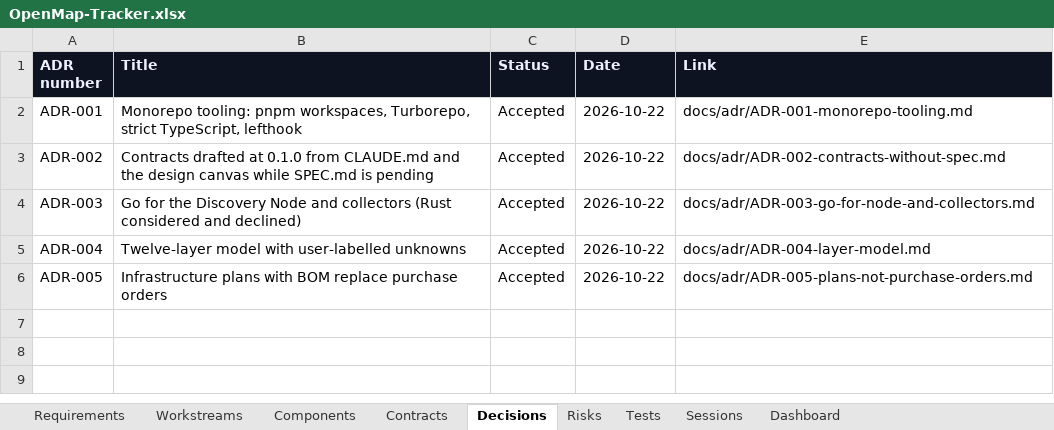
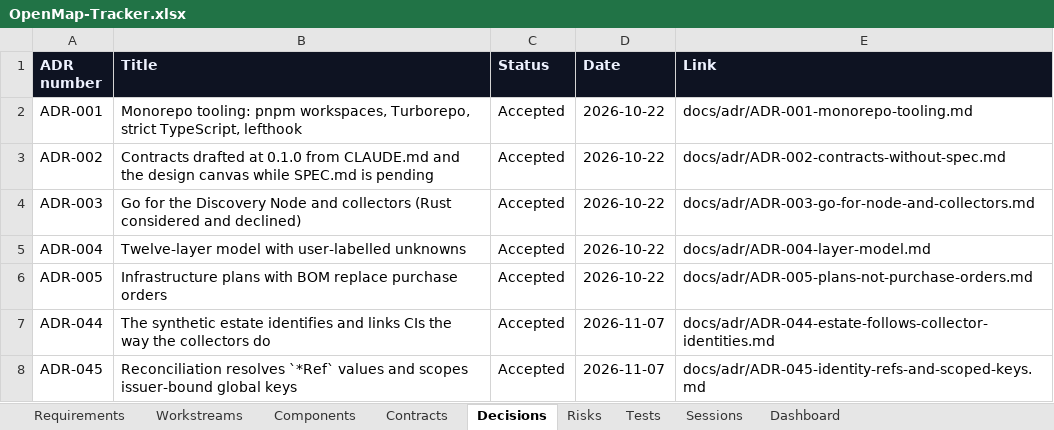
Before and after one commit to zakir80ac/OpenMap, an Excel workbook: tracker/OpenMap-Tracker.xlsx, sheet Decisions, drawn as a sheet; values as stored, in another font and other column widths than the file's, no borders; the diff names each change by its address in the sheet, - before the commit and + after, or states it on an @@ line.

```diff
--- a/tracker/OpenMap-Tracker.xlsx (sheet Decisions)
+++ b/tracker/OpenMap-Tracker.xlsx (sheet Decisions)
+row 7: ADR-044 | The synthetic estate identifies and links CIs the way the collectors do | Accepted | 2026-11-07 | docs/adr/ADR-044-estate-follows-collector-identities.md
+row 8: ADR-045 | Reconciliation resolves `*Ref` values and scopes issuer-bound global keys | Accepted | 2026-11-07 | docs/adr/ADR-045-identity-refs-and-scoped-keys.md
```
Also changed, not shown: sheet Dashboard, sheet Tests, sheet Contracts, sheet Requirements, 3 other files.
